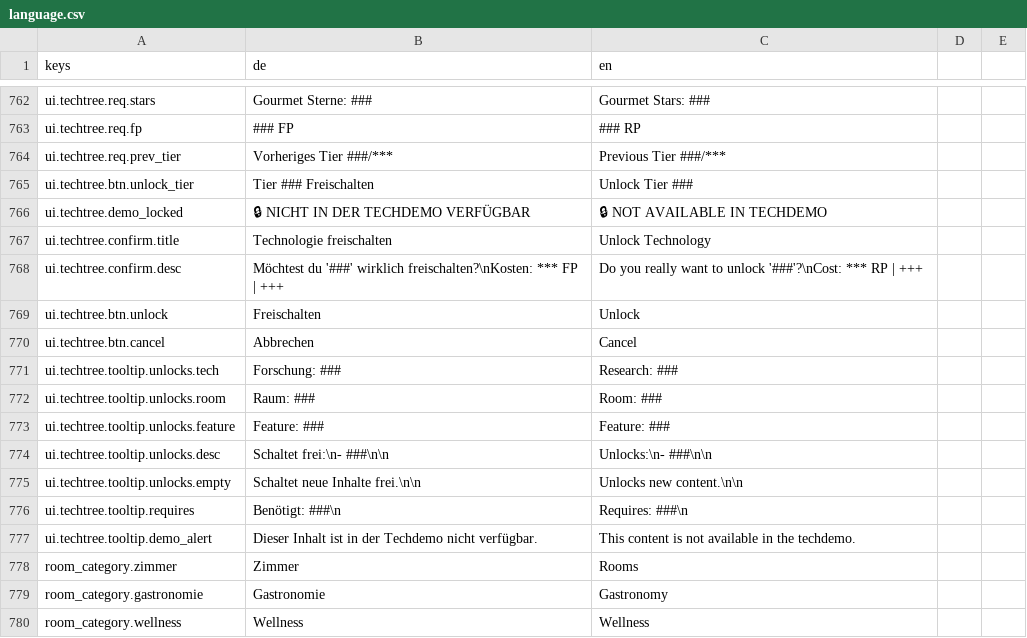
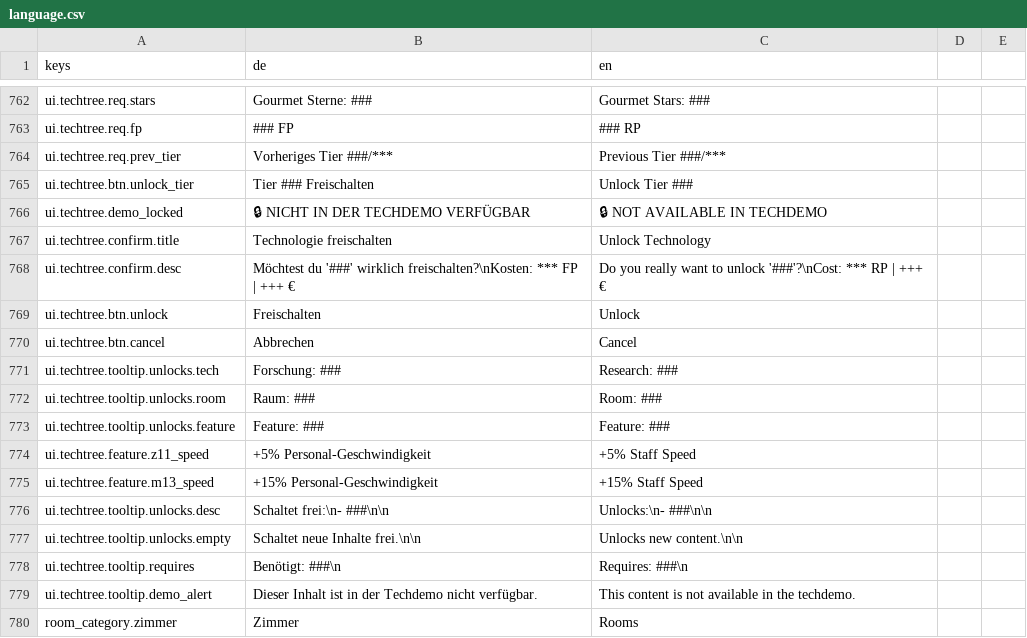
Before and after one commit to pengels24/homasim-godot, a CSV file: translations/language.csv, drawn as a sheet; only a part is shown, gaps mark what is left out; the shorter side is filled out with more unchanged rows; the diff names each change by its address in the sheet, - before the commit and + after, or states it on an @@ line.

Commit message:
core: gd-0.1.41 changelog + session changes (Techtree UX, Codex Backstack)

```diff
--- a/translations/language.csv
+++ b/translations/language.csv
-B768 (de): …| +++
+B768 (de): …| +++ €
-C768 (en): …| +++
+C768 (en): …| +++ €
+row 774: ui.techtree.feature.z11_speed | +5% Personal-Geschwindigkeit | +5% Staff Speed
+row 775: ui.techtree.feature.m13_speed | +15% Personal-Geschwindigkeit | +15% Staff Speed
```
Also changed, not shown: 7 other files.
